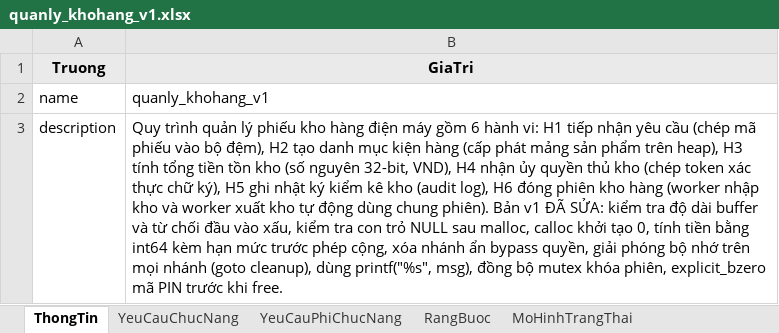
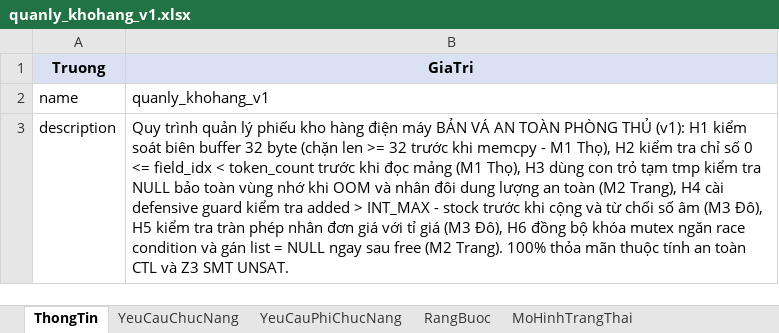
Before and after one commit to trangnguyenkieu927/ATPM_Group_04_inventory-memory-audit, an Excel workbook: 01_spec/quanly_khohang_v1.xlsx, sheet ThongTin, drawn as a sheet; values as stored, in another font and other column widths than the file's, no borders; the diff names each change by its address in the sheet, - before the commit and + after, or states it on an @@ line.

Commit message:
cập nhật đặc tả: chuẩn hóa m1 khớp với m2 m3 và đồng bộ toàn diện h1 nạp chuỗi và h2 đọc token trên excel json

```diff
--- a/01_spec/quanly_khohang_v1.xlsx (sheet ThongTin)
+++ b/01_spec/quanly_khohang_v1.xlsx (sheet ThongTin)
-B3 (GiaTri): …điện máy gồm 6 hành vi: H1 tiếp nhận yêu cầu (chép mã phiếu vào bộ đệm), H2 tạo danh mục kiện hàng (cấp phát mảng sản phẩm trên heap), H3 tính tổng tiền tồn kho (số nguyên 32-bit, VND), H4 nhận ủy quyền thủ kho (chép token xác thực chữ ký), H5 ghi nhật ký kiểm kê kho (audit log), H6 đóng phiên kho hàng (worker nhập kho và worker xuất kho tự động dùng chung phiên). Bản v1 ĐÃ SỬA: kiểm tra độ dài buffer và từ chối đầu vào xấu, kiểm tra con trỏ NULL sau malloc, calloc khởi tạo 0, tính tiền bằng int64 kèm hạn mức trước phép cộng, xóa nhánh ẩn bypass quyền, giải phóng bộ nhớ trên mọi nhánh (goto cleanup), dùng printf("%s", msg), đồng bộ mutex khóa phiên, explicit_bzero mã PIN trước khi free.
+B3 (GiaTri): …điện máy BẢN VÁ AN TOÀN PHÒNG THỦ (v1): H1 kiểm soát biên buffer 32 byte (chặn len >= 32 trước khi memcpy - M1 Thọ), H2 kiểm tra chỉ số 0 <= field_idx < token_count trước khi đọc mảng (M1 Thọ), H3 dùng con trỏ tạm tmp kiểm tra NULL bảo toàn vùng nhớ khi OOM và nhân đôi dung lượng an toàn (M2 Trang), H4 cài defensive guard kiểm tra added > INT_MAX - stock trước khi cộng và từ chối số âm (M3 Đô), H5 kiểm tra tràn phép nhân đơn giá với tỉ giá (M3 Đô), H6 đồng bộ khóa mutex ngăn race condition và gán list = NULL ngay sau free (M2 Trang). 100% thỏa mãn thuộc tính an toàn CTL và Z3 SMT UNSAT.
```
Also changed, not shown: sheet MoHinhTrangThai, sheet TestCase, sheet HamSinhMa, sheet YeuCauChucNang, sheet KiemTraSoHoc, sheet ThuocTinhAnToan, 3 more sheets, 01_spec/quanly_khohang_v0.xlsx, 5 other files.
